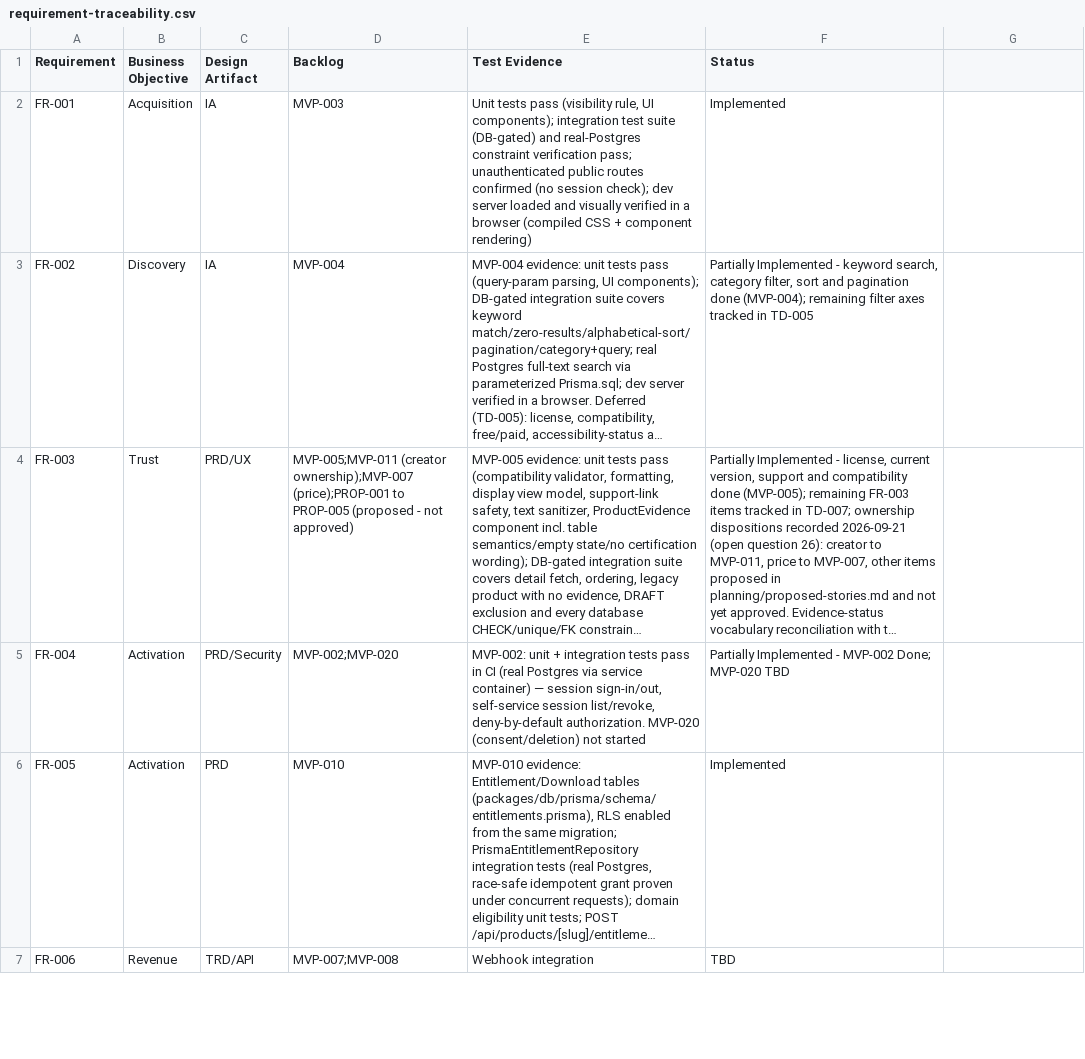
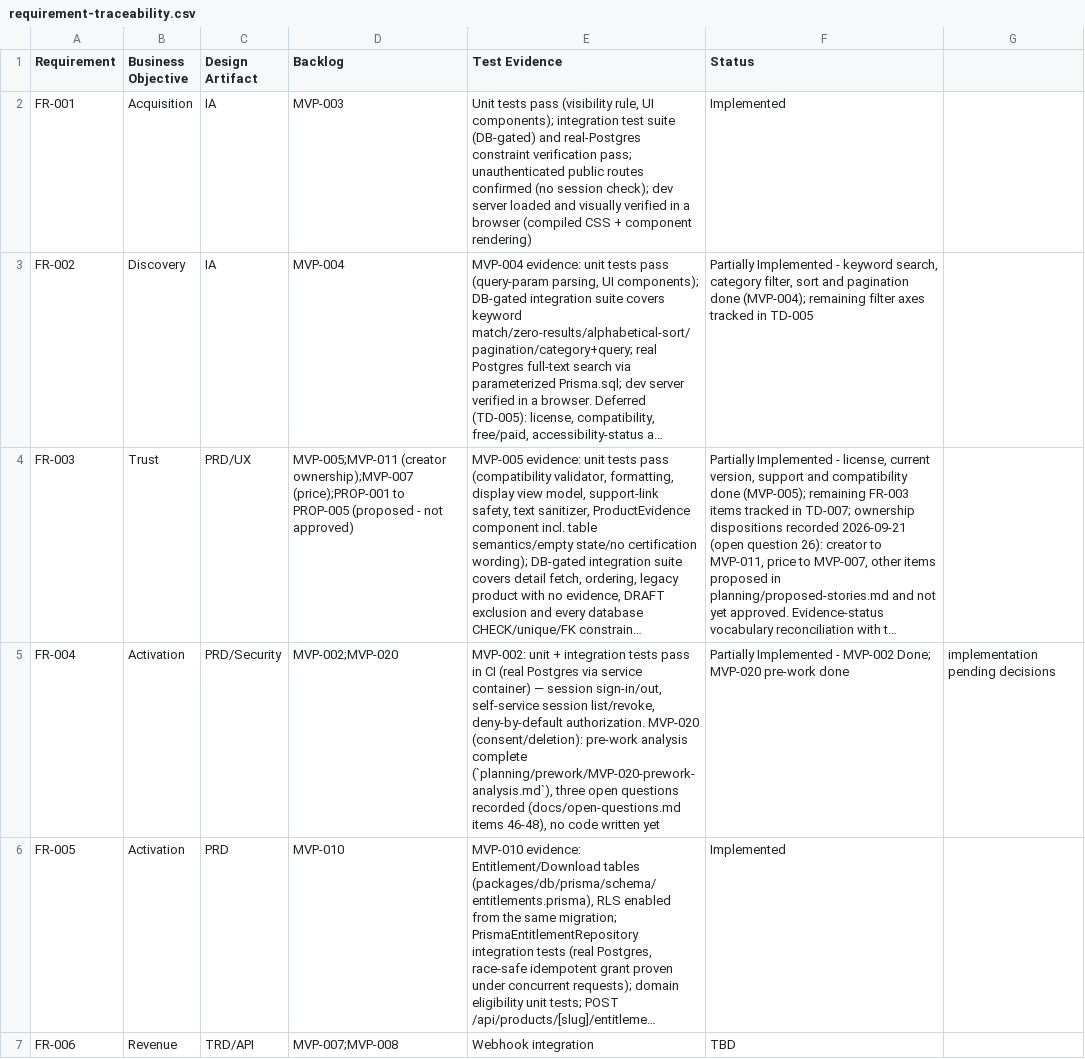
Before and after one commit to posiauday/PPUniverse, a CSV file: planning/requirement-traceability.csv, drawn as a sheet; only a part is shown; long unchanged cells end in …; the diff names each change by its address in the sheet, - before the commit and + after, or states it on an @@ line.

```diff
--- a/planning/requirement-traceability.csv
+++ b/planning/requirement-traceability.csv
-E5 (Test Evidence): …authorization. MVP-020 (consent/deletion) not started
+E5 (Test Evidence): …authorization. MVP-020 (consent/deletion): pre-work analysis complete (`planning/prework/MVP-020-prework-analysis.md`), three open questions recorded (docs/open-questions.md items 46-48), no code written yet
-F5 (Status): …Done; MVP-020 TBD
+F5 (Status): …Done; MVP-020 pre-work done
-G5: (empty)
+G5: implementation pending decisions
```
Also changed, not shown: planning/backlog.csv, planning/mvp-backlog.csv, 4 other files.
